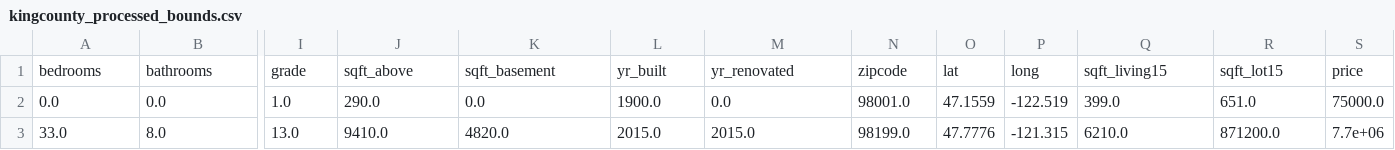
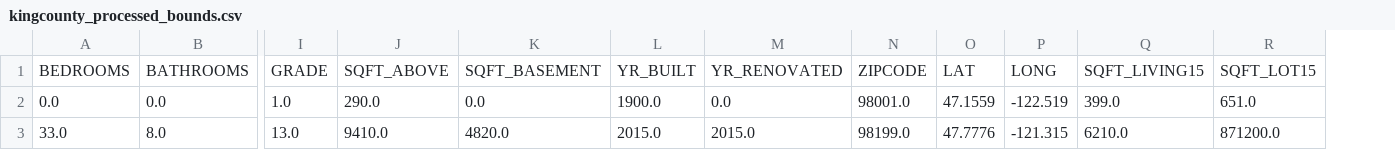
Before and after one commit to msu-ml/17spr_lingg_langford_lucero, a CSV file: Code/Development/NeuralNet/Data/kingcounty_processed_bounds.csv, drawn as a sheet; only a part is shown, gaps mark what is left out; removed rows and columns are numbered as before the commit, all else as after; rows hold the shown columns only; the diff names each change by its address in the sheet, - before the commit and + after, or states it on an @@ line.

```diff
--- a/Code/Development/NeuralNet/Data/kingcounty_processed_bounds.csv
+++ b/Code/Development/NeuralNet/Data/kingcounty_processed_bounds.csv
-column S, rows 2-3: 75000.0 | 7.7e+06
-row 1: bedrooms | bathrooms | grade | sqft_above | sqft_basement | yr_built | yr_renovated | zipcode | lat | long | sqft_living15 | sqft_lot15 | price
+row 1: BEDROOMS | BATHROOMS | GRADE | SQFT_ABOVE | SQFT_BASEMENT | YR_BUILT | YR_RENOVATED | ZIPCODE | LAT | LONG | SQFT_LIVING15 | SQFT_LOT15
```
Also changed, not shown: Code/Development/NeuralNet/Data/art_processed_bounds.csv, Code/Development/NeuralNet/Data/nashville_processed_bounds.csv, 7 other files.
